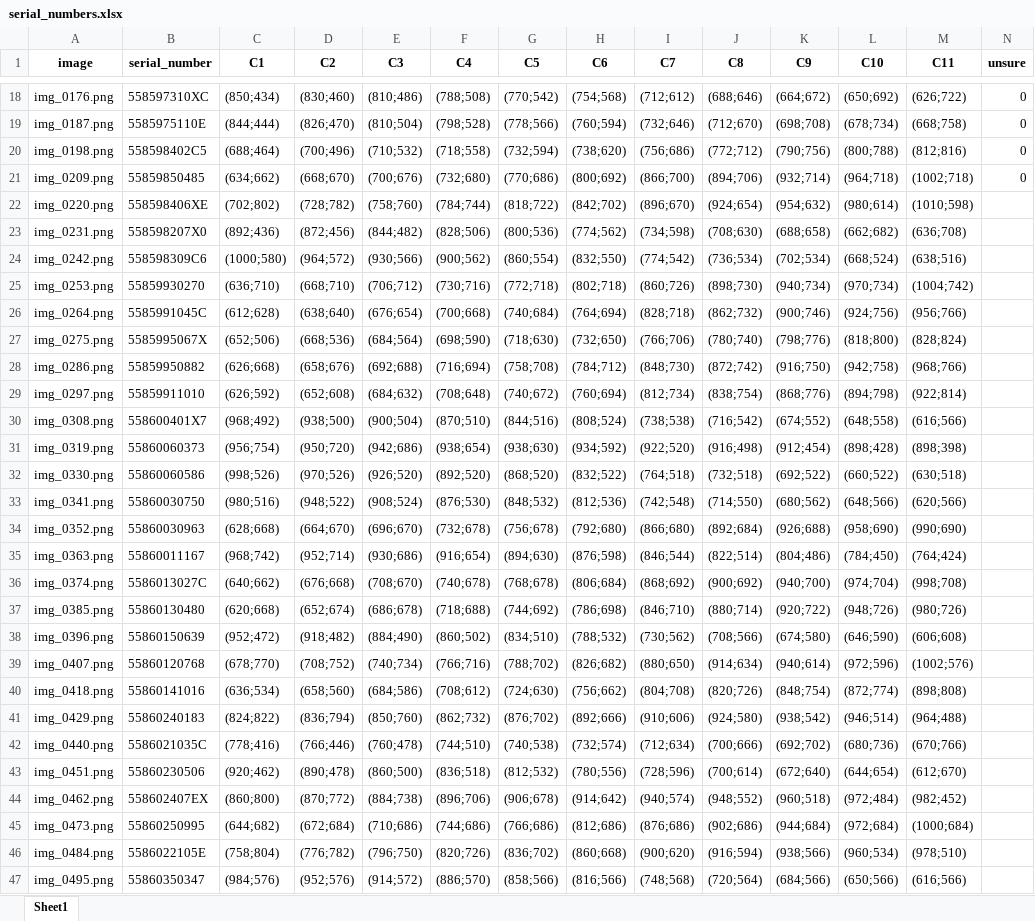
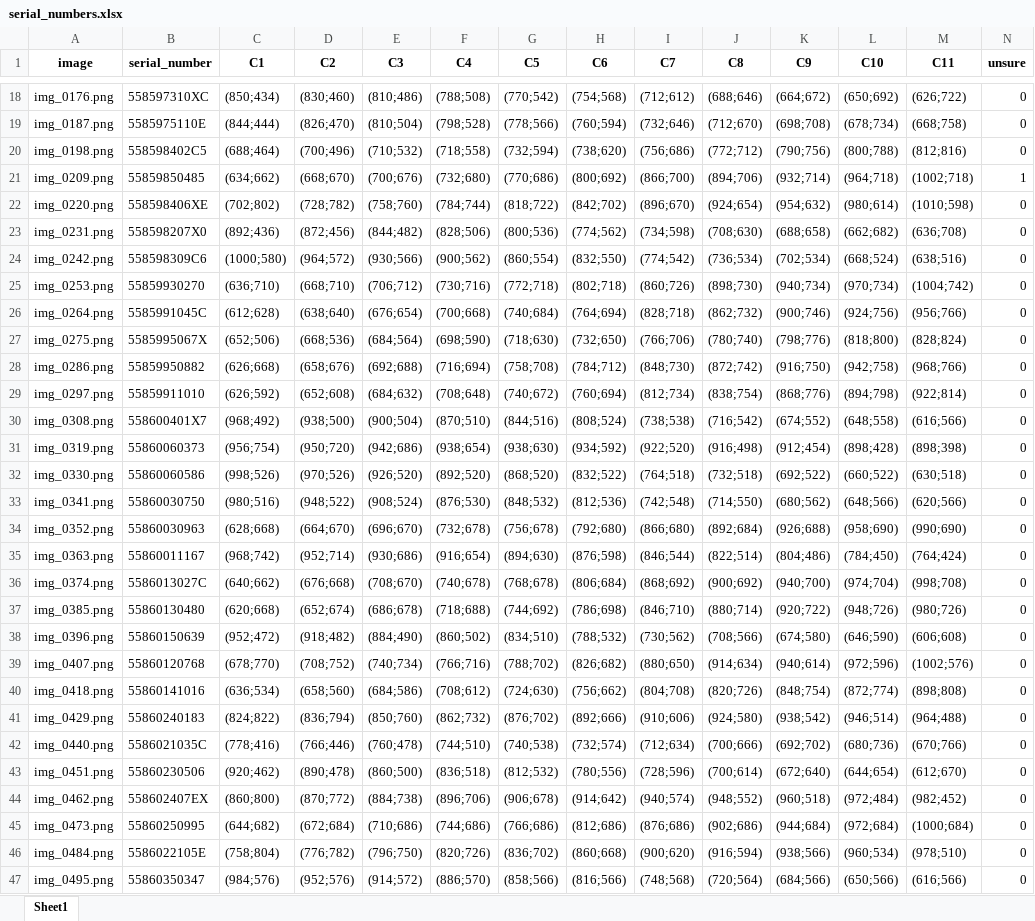
Before and after one commit to eymericboyer/DFSB-Group-Project, an Excel workbook: data/serial_numbers.xlsx, sheet Sheet1, drawn as a sheet; only a part is shown, gaps mark what is left out; values as stored, in another font and other column widths than the file's, no borders; the diff covers the shown part only; the diff names each change by its address in the sheet, - before the commit and + after, or states it on an @@ line.

```diff
--- a/data/serial_numbers.xlsx (sheet Sheet1)
+++ b/data/serial_numbers.xlsx (sheet Sheet1)
-N21 (unsure): 0
+N21 (unsure): 1
-N22:N47 (unsure): (empty)
+N22:N47 (unsure): 0
```
Also changed, not shown: 203 edited cells elsewhere in this sheet.
